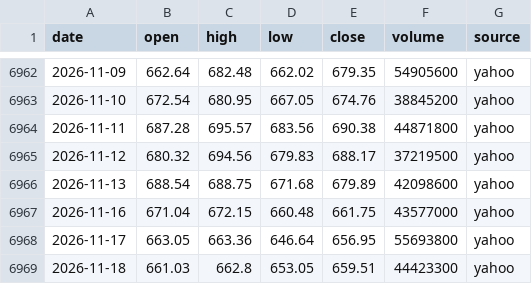
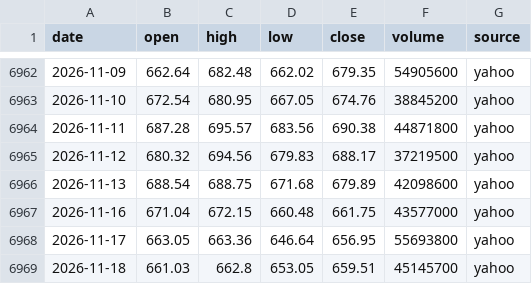
Before and after one commit to ksh-develop/etf-price-feed, a CSV file: data/daily/QQQ.csv, drawn as a sheet; only a part is shown, gaps mark what is left out.

```diff
--- a/data/daily/QQQ.csv
+++ b/data/daily/QQQ.csv
@@ -6968,2 +6968,2 @@ date,open,high,low,close,volume,source
 2026-11-17,663.05,663.36,646.64,656.95,55693800,yahoo
-2026-11-18,661.03,662.8,653.05,659.51,44423300,yahoo
+2026-11-18,661.03,662.8,653.05,659.51,45145700,yahoo
```
Also changed, not shown: data/daily/QLD.csv, data/daily/QQQM.csv, 9 other files.
